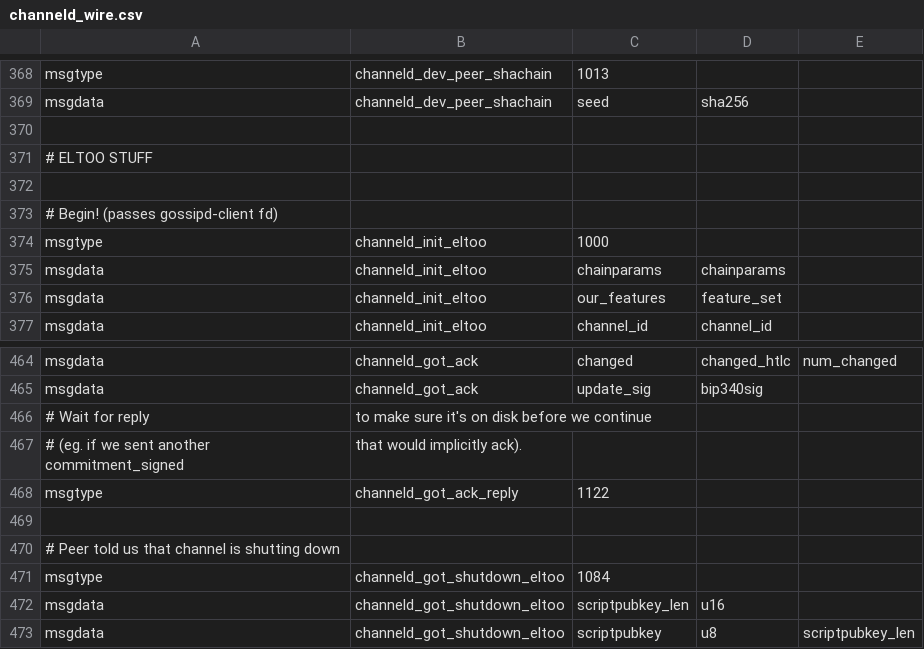
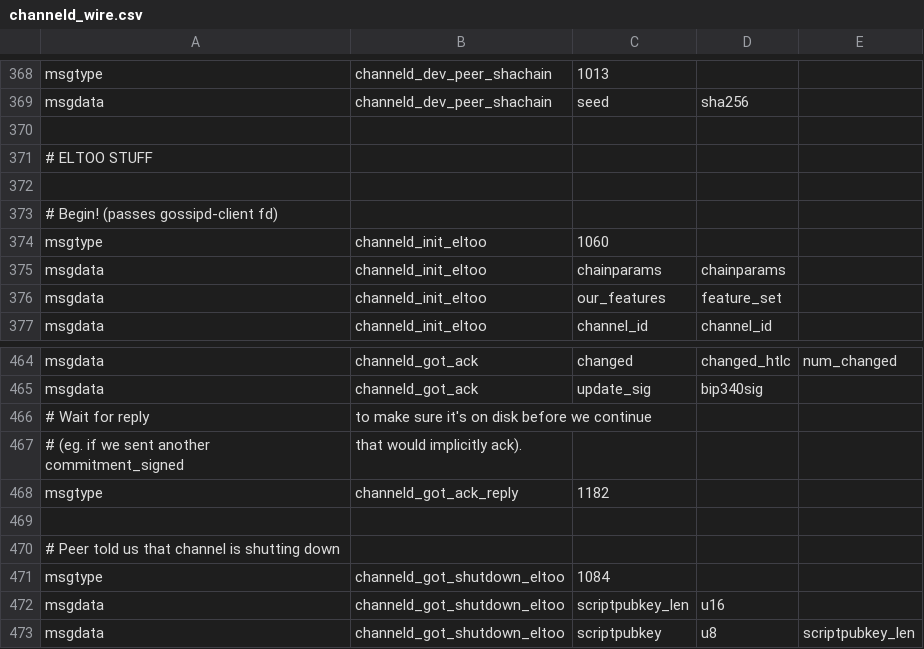
Before and after one commit to instagibbs/lightning, a CSV file: channeld/channeld_wire.csv, drawn as a sheet; only a part is shown, gaps mark what is left out.

```diff
--- a/channeld/channeld_wire.csv
+++ b/channeld/channeld_wire.csv
@@ -373,3 +373,3 @@ msgdata,channeld_dev_peer_shachain,seed,sha256,
 # Begin!  (passes gossipd-client fd)
-msgtype,channeld_init_eltoo,1000
+msgtype,channeld_init_eltoo,1060
 msgdata,channeld_init_eltoo,chainparams,chainparams,
@@ -467,3 +467,3 @@ msgdata,channeld_got_ack,update_sig,bip340sig,
 # (eg. if we sent another commitment_signed, that would implicitly ack).
-msgtype,channeld_got_ack_reply,1122
+msgtype,channeld_got_ack_reply,1182
 
```
Also changed, not shown: 9 other files.
